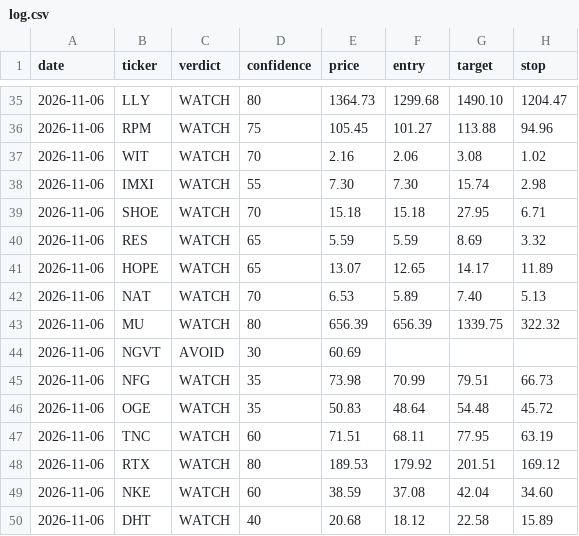
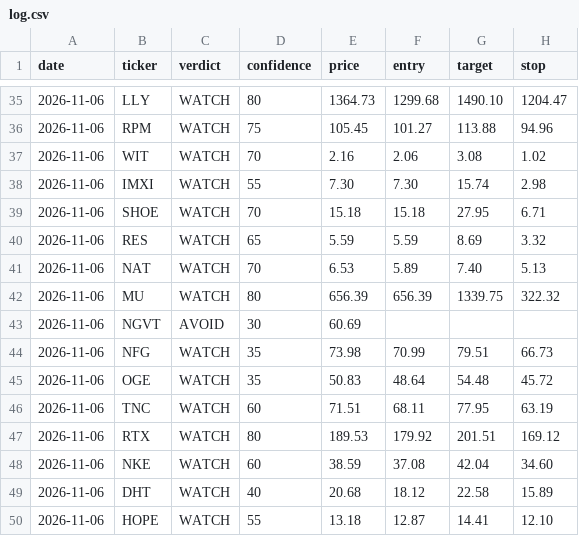
Before and after one commit to qanicuq/ticker-forensics-data, a CSV file: calls/log.csv, drawn as a sheet; only a part is shown, gaps mark what is left out; removed rows and columns are numbered as before the commit, all else as after; the diff names each change by its address in the sheet, - before the commit and + after, or states it on an @@ line.

Commit message:
calls: log HOPE [skip ci]

```diff
--- a/calls/log.csv
+++ b/calls/log.csv
-row 41: 2026-11-06 | HOPE | WATCH | 65 | 13.07 | 12.65 | 14.17 | 11.89
+row 50: 2026-11-06 | HOPE | WATCH | 55 | 13.18 | 12.87 | 14.41 | 12.10
```
